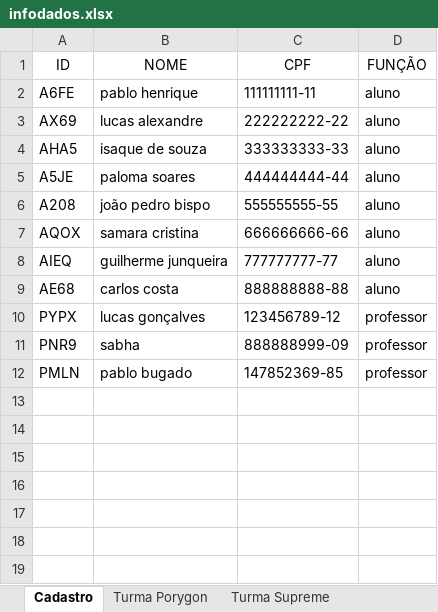
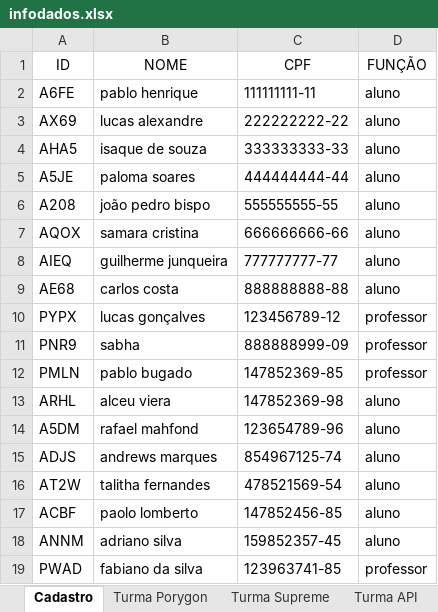
Before and after one commit to Porygon-Users/API-Porygon, an Excel workbook: database/infodados.xlsx, sheet Cadastro, drawn as a sheet; values as stored, in another font and other column widths than the file's, no borders; the diff names each change by its address in the sheet, - before the commit and + after, or states it on an @@ line.

```diff
--- a/database/infodados.xlsx (sheet Cadastro)
+++ b/database/infodados.xlsx (sheet Cadastro)
+sheet tab: Turma API
+row 13: ARHL | alceu viera | 147852369-98 | aluno
+row 14: A5DM | rafael mahfond | 123654789-96 | aluno
+row 15: ADJS | andrews marques | 854967125-74 | aluno
+row 16: AT2W | talitha fernandes | 478521569-54 | aluno
+row 17: ACBF | paolo lomberto | 147852456-85 | aluno
+row 18: ANNM | adriano silva | 159852357-45 | aluno
+row 19: PWAD | fabiano da silva | 123963741-85 | professor
```
Also changed, not shown: other sheet tabs, database/relatorio_de_exportacao.xlsx, 1 other file.
